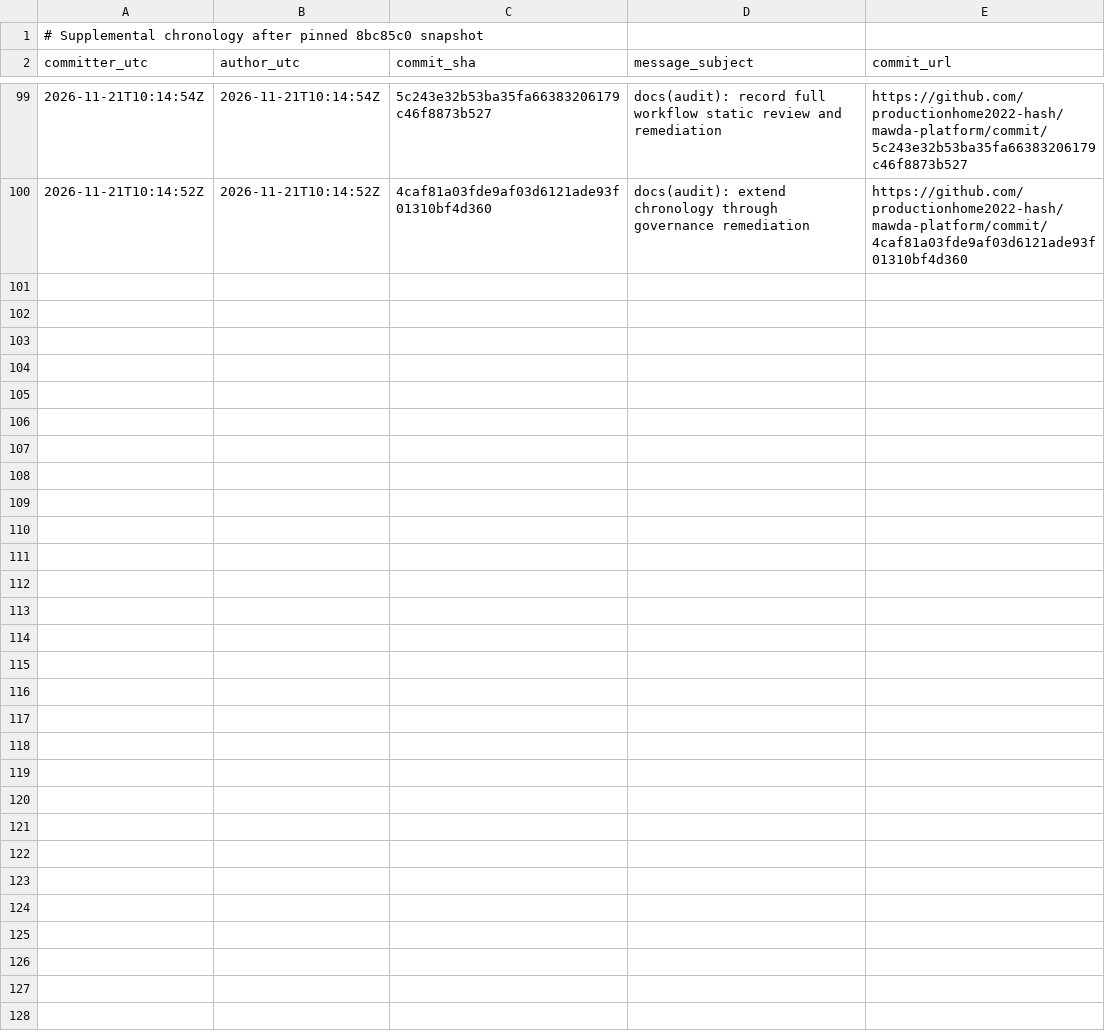
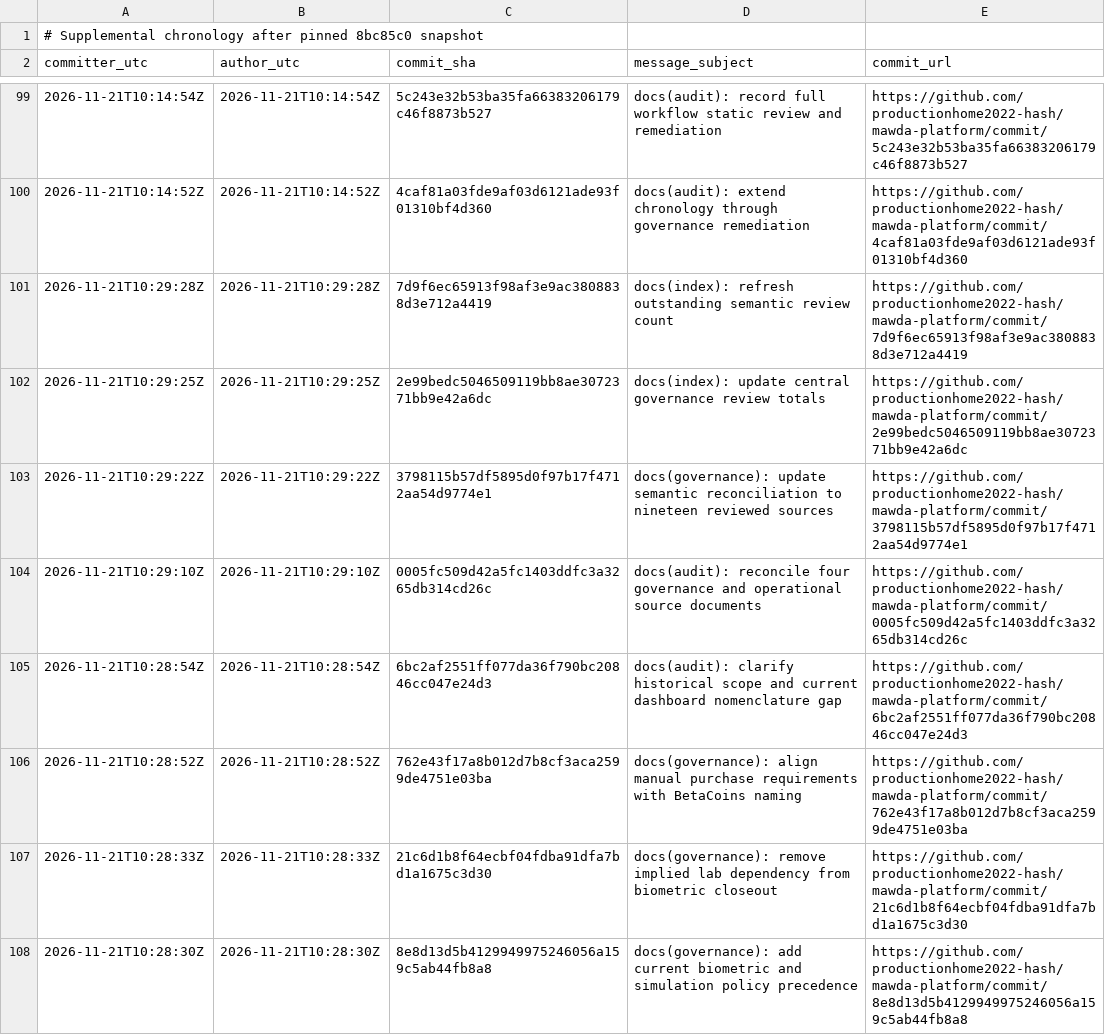
Before and after one commit to productionhome2022-hash/mawda-platform, a TSV file: docs/MAWADDA_DOCUMENTATION_GOVERNANCE_CONTRACTS_CONSTITUTION_VISION/POST_SNAPSHOT_COMMIT_CHRONOLOGY_2026-11-21.tsv, drawn as a sheet; only a part is shown, gaps mark what is left out; the diff covers the shown part only.

Commit message:
docs(audit): extend commit chronology through governance reconciliation batch

```diff
--- a/docs/MAWADDA_DOCUMENTATION_GOVERNANCE_CONTRACTS_CONSTITUTION_VISION/POST_SNAPSHOT_COMMIT_CHRONOLOGY_2026-11-21.tsv
+++ b/docs/MAWADDA_DOCUMENTATION_GOVERNANCE_CONTRACTS_CONSTITUTION_VISION/POST_SNAPSHOT_COMMIT_CHRONOLOGY_2026-11-21.tsv
@@ -100 +100,9 @@ committer_utc	author_utc	commit_sha	message_subject	commit_url
 2026-11-21T10:14:52Z	2026-11-21T10:14:52Z	4caf81a03fde9af03d6121ade93f01310bf4d360	docs(audit): extend chronology through governance remediation	https://github.com/productionhome2022-hash/mawda-platform/commit/4caf81a03fde9af03d6121ade93f01310bf4d360
+2026-11-21T10:29:28Z	2026-11-21T10:29:28Z	7d9f6ec65913f98af3e9ac3808838d3e712a4419	docs(index): refresh outstanding semantic review count	https://github.com/productionhome2022-hash/mawda-platform/commit/7d9f6ec65913f98af3e9ac3808838d3e712a4419
+2026-11-21T10:29:25Z	2026-11-21T10:29:25Z	2e99bedc5046509119bb8ae3072371bb9e42a6dc	docs(index): update central governance review totals	https://github.com/productionhome2022-hash/mawda-platform/commit/2e99bedc5046509119bb8ae3072371bb9e42a6dc
+2026-11-21T10:29:22Z	2026-11-21T10:29:22Z	3798115b57df5895d0f97b17f4712aa54d9774e1	docs(governance): update semantic reconciliation to nineteen reviewed sources	https://github.com/productionhome2022-hash/mawda-platform/commit/3798115b57df5895d0f97b17f4712aa54d9774e1
+2026-11-21T10:29:10Z	2026-11-21T10:29:10Z	0005fc509d42a5fc1403ddfc3a3265db314cd26c	docs(audit): reconcile four governance and operational source documents	https://github.com/productionhome2022-hash/mawda-platform/commit/0005fc509d42a5fc1403ddfc3a3265db314cd26c
+2026-11-21T10:28:54Z	2026-11-21T10:28:54Z	6bc2af2551ff077da36f790bc20846cc047e24d3	docs(audit): clarify historical scope and current dashboard nomenclature gap	https://github.com/productionhome2022-hash/mawda-platform/commit/6bc2af2551ff077da36f790bc20846cc047e24d3
+2026-11-21T10:28:52Z	2026-11-21T10:28:52Z	762e43f17a8b012d7b8cf3aca2599de4751e03ba	docs(governance): align manual purchase requirements with BetaCoins naming	https://github.com/productionhome2022-hash/mawda-platform/commit/762e43f17a8b012d7b8cf3aca2599de4751e03ba
+2026-11-21T10:28:33Z	2026-11-21T10:28:33Z	21c6d1b8f64ecbf04fdba91dfa7bd1a1675c3d30	docs(governance): remove implied lab dependency from biometric closeout	https://github.com/productionhome2022-hash/mawda-platform/commit/21c6d1b8f64ecbf04fdba91dfa7bd1a1675c3d30
+2026-11-21T10:28:30Z	2026-11-21T10:28:30Z	8e8d13d5b4129949975246056a159c5ab44fb8a8	docs(governance): add current biometric and simulation policy precedence	https://github.com/productionhome2022-hash/mawda-platform/commit/8e8d13d5b4129949975246056a159c5ab44fb8a8
```
Also changed, not shown: 8 added rows elsewhere in this file.
